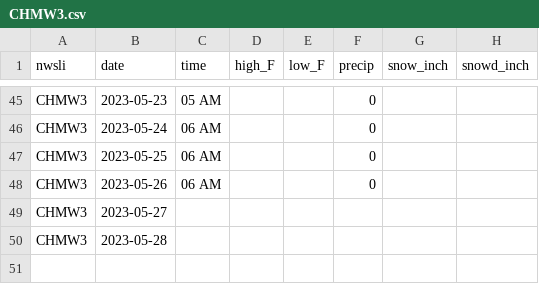
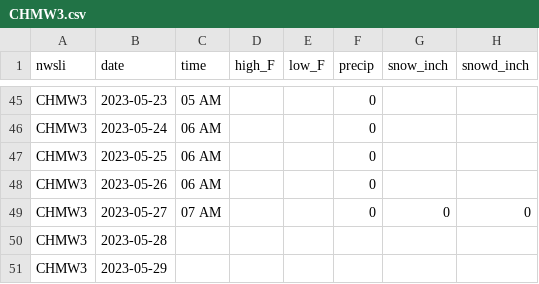
Before and after one commit to acperkins3/GDD-Plots-2023, a CSV file: CHMW3.csv, drawn as a sheet; only a part is shown, gaps mark what is left out.

```diff
--- a/CHMW3.csv
+++ b/CHMW3.csv
@@ -48,3 +48,4 @@ CHMW3,2023-05-25,06 AM,,,0,,
 CHMW3,2023-05-26,06 AM,,,0,,
-CHMW3,2023-05-27,,,,,,
+CHMW3,2023-05-27,07 AM,,,0,0,0
 CHMW3,2023-05-28,,,,,,
+CHMW3,2023-05-29,,,,,,
```
Also changed, not shown: Arlington.csv, Arlington_existing.csv, 13 other files.
